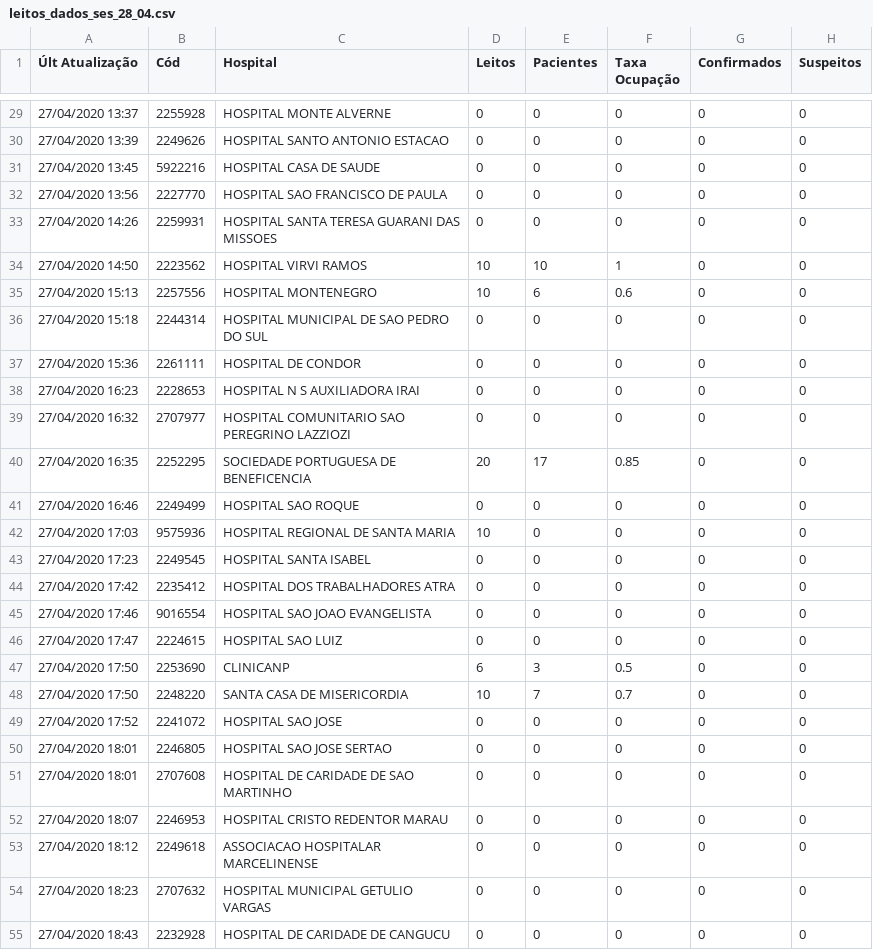
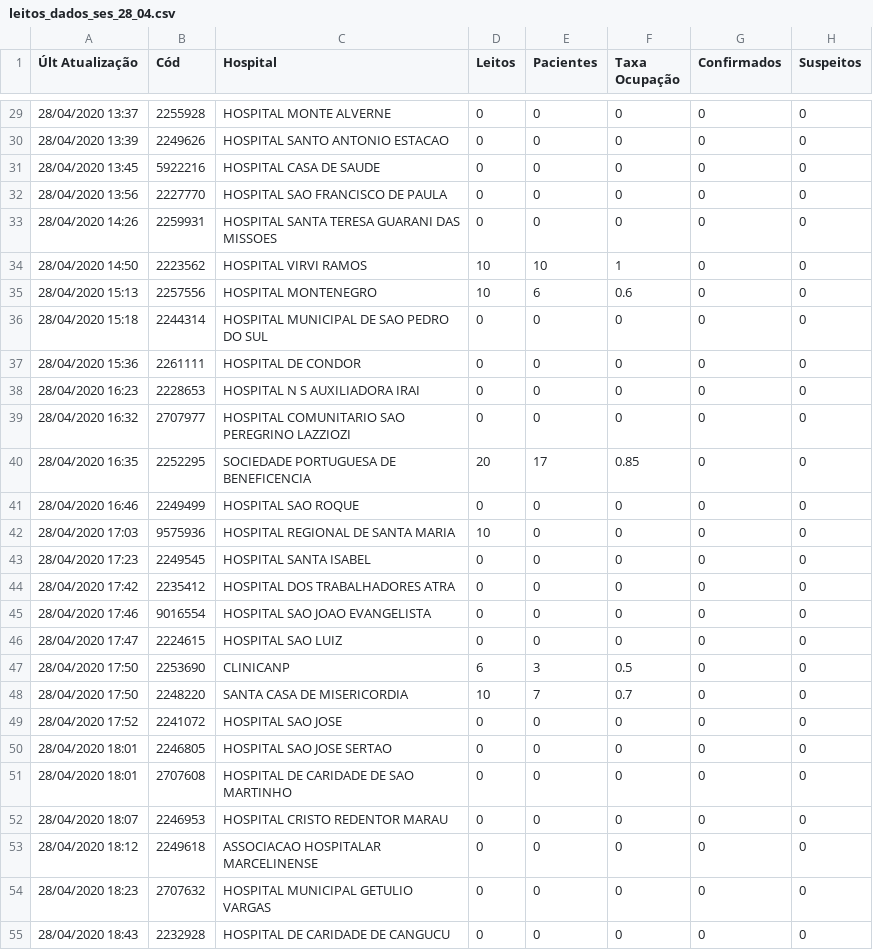
Before and after one commit to franpallaoro/COVID-19, a CSV file: dashboard_rs/dados/leitos/leitos_dados_ses_28_04.csv, drawn as a sheet; only a part is shown, gaps mark what is left out; the diff covers the shown part only.

```diff
--- a/dashboard_rs/dados/leitos/leitos_dados_ses_28_04.csv
+++ b/dashboard_rs/dados/leitos/leitos_dados_ses_28_04.csv
@@ -29,27 +29,27 @@
-27/04/2020 13:37,2255928,HOSPITAL MONTE ALVERNE,0,0,0,0,0
-27/04/2020 13:39,2249626,HOSPITAL SANTO ANTONIO ESTACAO,0,0,0,0,0
-27/04/2020 13:45,5922216,HOSPITAL CASA DE SAUDE,0,0,0,0,0
-27/04/2020 13:56,2227770,HOSPITAL SAO FRANCISCO DE PAULA,0,0,0,0,0
-27/04/2020 14:26,2259931,HOSPITAL SANTA TERESA GUARANI DAS MISSOES,0,0,0,0,0
-27/04/2020 14:50,2223562,HOSPITAL VIRVI RAMOS,10,10,1,0,0
-27/04/2020 15:13,2257556,HOSPITAL MONTENEGRO,10,6,0.6,0,0
-27/04/2020 15:18,2244314,HOSPITAL MUNICIPAL DE SAO PEDRO DO SUL,0,0,0,0,0
-27/04/2020 15:36,2261111,HOSPITAL DE CONDOR,0,0,0,0,0
-27/04/2020 16:23,2228653,HOSPITAL N S AUXILIADORA IRAI,0,0,0,0,0
-27/04/2020 16:32,2707977,HOSPITAL COMUNITARIO SAO PEREGRINO LAZZIOZI,0,0,0,0,0
-27/04/2020 16:35,2252295,SOCIEDADE PORTUGUESA DE BENEFICENCIA,20,17,0.85,0,0
-27/04/2020 16:46,2249499,HOSPITAL SAO ROQUE,0,0,0,0,0
-27/04/2020 17:03,9575936,HOSPITAL REGIONAL DE SANTA MARIA,10,0,0,0,0
-27/04/2020 17:23,2249545,HOSPITAL SANTA ISABEL,0,0,0,0,0
-27/04/2020 17:42,2235412,HOSPITAL DOS TRABALHADORES ATRA,0,0,0,0,0
-27/04/2020 17:46,9016554,HOSPITAL SAO JOAO EVANGELISTA,0,0,0,0,0
-27/04/2020 17:47,2224615,HOSPITAL SAO LUIZ,0,0,0,0,0
-27/04/2020 17:50,2253690,CLINICANP,6,3,0.5,0,0
-27/04/2020 17:50,2248220,SANTA CASA DE MISERICORDIA,10,7,0.7,0,0
-27/04/2020 17:52,2241072,HOSPITAL SAO JOSE,0,0,0,0,0
-27/04/2020 18:01,2246805,HOSPITAL SAO JOSE SERTAO,0,0,0,0,0
-27/04/2020 18:01,2707608,HOSPITAL DE CARIDADE DE SAO MARTINHO,0,0,0,0,0
-27/04/2020 18:07,2246953,HOSPITAL CRISTO REDENTOR MARAU,0,0,0,0,0
-27/04/2020 18:12,2249618,ASSOCIACAO HOSPITALAR MARCELINENSE,0,0,0,0,0
-27/04/2020 18:23,2707632,HOSPITAL MUNICIPAL GETULIO VARGAS,0,0,0,0,0
-27/04/2020 18:43,2232928,HOSPITAL DE CARIDADE DE CANGUCU,0,0,0,0,0
+28/04/2020 13:37,2255928,HOSPITAL MONTE ALVERNE,0,0,0,0,0
+28/04/2020 13:39,2249626,HOSPITAL SANTO ANTONIO ESTACAO,0,0,0,0,0
+28/04/2020 13:45,5922216,HOSPITAL CASA DE SAUDE,0,0,0,0,0
+28/04/2020 13:56,2227770,HOSPITAL SAO FRANCISCO DE PAULA,0,0,0,0,0
+28/04/2020 14:26,2259931,HOSPITAL SANTA TERESA GUARANI DAS MISSOES,0,0,0,0,0
+28/04/2020 14:50,2223562,HOSPITAL VIRVI RAMOS,10,10,1,0,0
+28/04/2020 15:13,2257556,HOSPITAL MONTENEGRO,10,6,0.6,0,0
+28/04/2020 15:18,2244314,HOSPITAL MUNICIPAL DE SAO PEDRO DO SUL,0,0,0,0,0
+28/04/2020 15:36,2261111,HOSPITAL DE CONDOR,0,0,0,0,0
+28/04/2020 16:23,2228653,HOSPITAL N S AUXILIADORA IRAI,0,0,0,0,0
+28/04/2020 16:32,2707977,HOSPITAL COMUNITARIO SAO PEREGRINO LAZZIOZI,0,0,0,0,0
+28/04/2020 16:35,2252295,SOCIEDADE PORTUGUESA DE BENEFICENCIA,20,17,0.85,0,0
+28/04/2020 16:46,2249499,HOSPITAL SAO ROQUE,0,0,0,0,0
+28/04/2020 17:03,9575936,HOSPITAL REGIONAL DE SANTA MARIA,10,0,0,0,0
+28/04/2020 17:23,2249545,HOSPITAL SANTA ISABEL,0,0,0,0,0
+28/04/2020 17:42,2235412,HOSPITAL DOS TRABALHADORES ATRA,0,0,0,0,0
+28/04/2020 17:46,9016554,HOSPITAL SAO JOAO EVANGELISTA,0,0,0,0,0
+28/04/2020 17:47,2224615,HOSPITAL SAO LUIZ,0,0,0,0,0
+28/04/2020 17:50,2253690,CLINICANP,6,3,0.5,0,0
+28/04/2020 17:50,2248220,SANTA CASA DE MISERICORDIA,10,7,0.7,0,0
+28/04/2020 17:52,2241072,HOSPITAL SAO JOSE,0,0,0,0,0
+28/04/2020 18:01,2246805,HOSPITAL SAO JOSE SERTAO,0,0,0,0,0
+28/04/2020 18:01,2707608,HOSPITAL DE CARIDADE DE SAO MARTINHO,0,0,0,0,0
+28/04/2020 18:07,2246953,HOSPITAL CRISTO REDENTOR MARAU,0,0,0,0,0
+28/04/2020 18:12,2249618,ASSOCIACAO HOSPITALAR MARCELINENSE,0,0,0,0,0
+28/04/2020 18:23,2707632,HOSPITAL MUNICIPAL GETULIO VARGAS,0,0,0,0,0
+28/04/2020 18:43,2232928,HOSPITAL DE CARIDADE DE CANGUCU,0,0,0,0,0
```
Also changed, not shown: 1 added row and 72 edited cells elsewhere in this file, dashboard_rs/dados/leitos/outros/base_cnes_atualizada.csv, dashboard_rs/dados/leitos/outros/hospital_municipio.csv, 7 other files.
